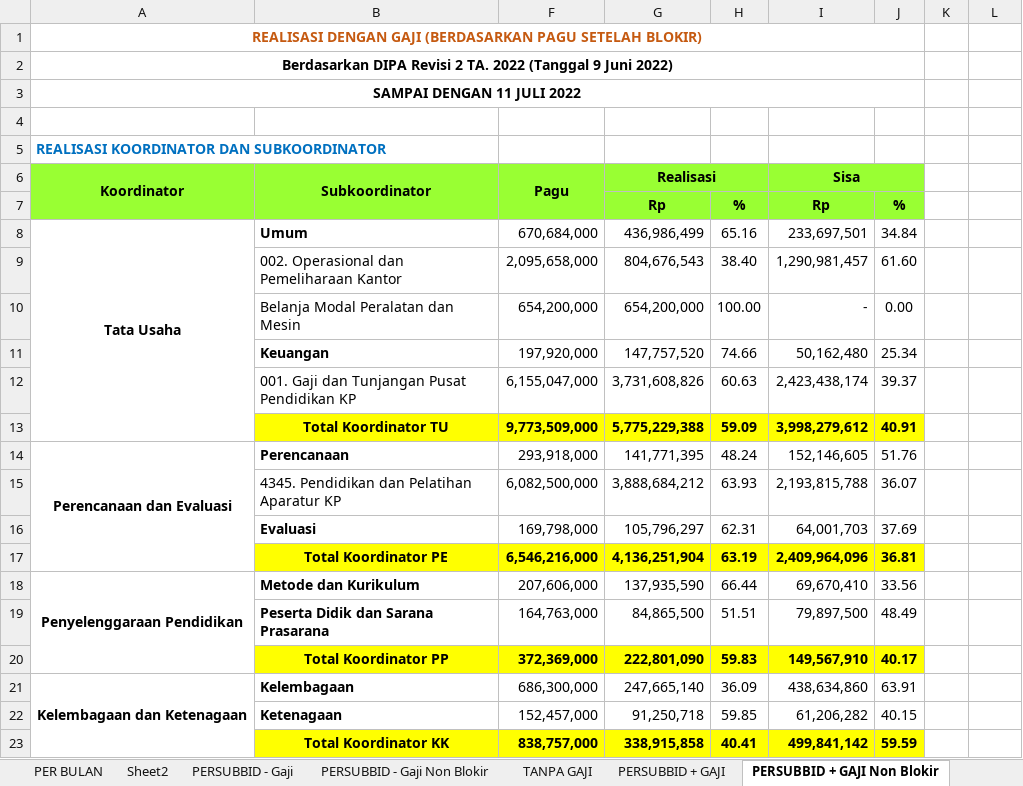
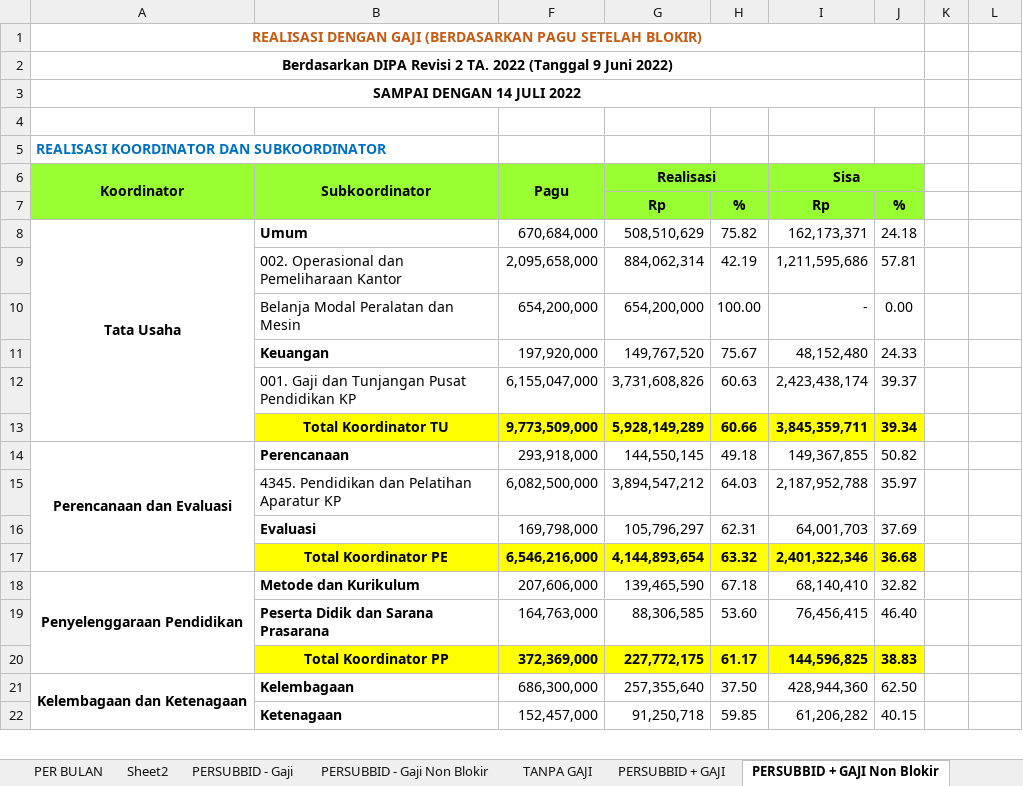
Before and after one commit to arifxl42/TA.2022, an Excel workbook: MONITORING REALISASI DIPA 2.xlsm, sheet PERSUBBID + GAJI Non Blokir, drawn as a sheet; only a part is shown; values as stored, in another font and other column widths than the file's, no borders; removed rows and columns are numbered as before the commit, all else as after; the diff covers the shown part only; the diff names each change by its address in the sheet, - before the commit and + after, or states it on an @@ line.

Commit message:
update realisasi 14 juli 2022

```diff
--- a/MONITORING REALISASI DIPA 2.xlsm (sheet PERSUBBID + GAJI Non Blokir)
+++ b/MONITORING REALISASI DIPA 2.xlsm (sheet PERSUBBID + GAJI Non Blokir)
-A3: SAMPAI DENGAN 11 JULI 2022
+A3: SAMPAI DENGAN 14 JULI 2022
-G8: 436,986,499
+G8: 508,510,629
-H8: 65.16
+H8: 75.82
-I8: 233,697,501
+I8: 162,173,371
-J8: 34.84
+J8: 24.18
-row 9:  | 002. Operasional dan Pemeliharaan Kantor | 2,095,658,000 | 804,676,543 | 38.40 | 1,290,981,457 | 61.60
+row 9:  | 002. Operasional dan Pemeliharaan Kantor | 2,095,658,000 | 884,062,314 | 42.19 | 1,211,595,686 | 57.81
-row 11:  | Keuangan | 197,920,000 | 147,757,520 | 74.66 | 50,162,480 | 25.34
+row 11:  | Keuangan | 197,920,000 | 149,767,520 | 75.67 | 48,152,480 | 24.33
-row 13:  | Total Koordinator TU | 9,773,509,000 | 5,775,229,388 | 59.09 | 3,998,279,612 | 40.91
+row 13:  | Total Koordinator TU | 9,773,509,000 | 5,928,149,289 | 60.66 | 3,845,359,711 | 39.34
-G14: 141,771,395
+G14: 144,550,145
-H14: 48.24
+H14: 49.18
-I14: 152,146,605
+I14: 149,367,855
-J14: 51.76
+J14: 50.82
-row 15:  | 4345. Pendidikan dan Pelatihan Aparatur KP | 6,082,500,000 | 3,888,684,212 | 63.93 | 2,193,815,788 | 36.07
+row 15:  | 4345. Pendidikan dan Pelatihan Aparatur KP | 6,082,500,000 | 3,894,547,212 | 64.03 | 2,187,952,788 | 35.97
-row 17:  | Total Koordinator PE | 6,546,216,000 | 4,136,251,904 | 63.19 | 2,409,964,096 | 36.81
+row 17:  | Total Koordinator PE | 6,546,216,000 | 4,144,893,654 | 63.32 | 2,401,322,346 | 36.68
-G18: 137,935,590
+G18: 139,465,590
-H18: 66.44
+H18: 67.18
-I18: 69,670,410
+I18: 68,140,410
-J18: 33.56
+J18: 32.82
-row 19:  | Peserta Didik dan Sarana Prasarana | 164,763,000 | 84,865,500 | 51.51 | 79,897,500 | 48.49
-row 20:  | Total Koordinator PP | 372,369,000 | 222,801,090 | 59.83 | 149,567,910 | 40.17
+row 19:  | Peserta Didik dan Sarana Prasarana | 164,763,000 | 88,306,585 | 53.60 | 76,456,415 | 46.40
+row 20:  | Total Koordinator PP | 372,369,000 | 227,772,175 | 61.17 | 144,596,825 | 38.83
-G21: 247,665,140
+G21: 257,355,640
-H21: 36.09
+H21: 37.50
-I21: 438,634,860
+I21: 428,944,360
-J21: 63.91
+J21: 62.50
-row 23:  | Total Koordinator KK | 838,757,000 | 338,915,858 | 40.41 | 499,841,142 | 59.59
```
Also changed, not shown: 4 added rows, 3 removed rows and 32 edited cells elsewhere in this sheet, sheet PERAKUN, sheet PER BULAN, sheet PERSUBBID - Gaji Non Blokir, sheet SP2D, sheet PERSUBBID - Gaji, sheet PERSUBBID + GAJI, 4 more sheets, hidden cells, charts or pictures.
